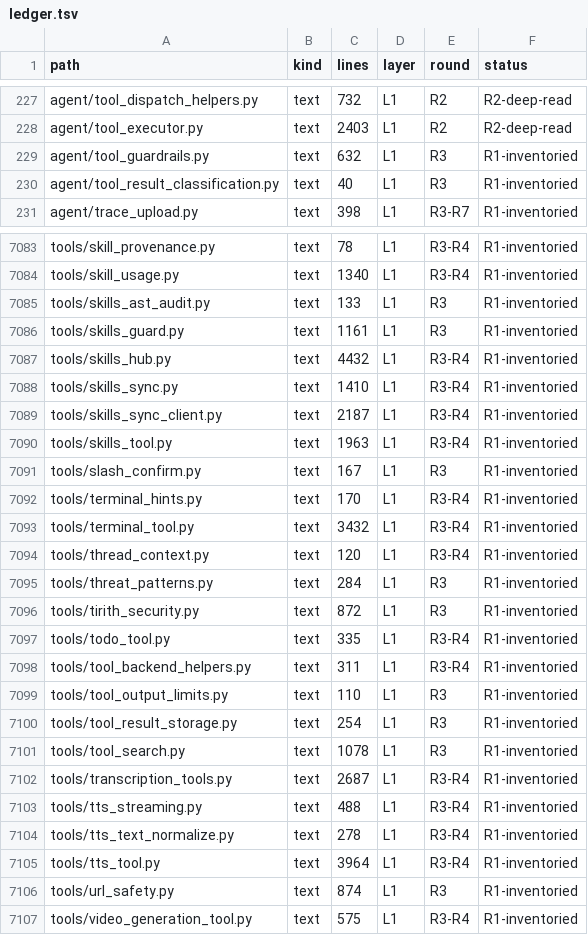
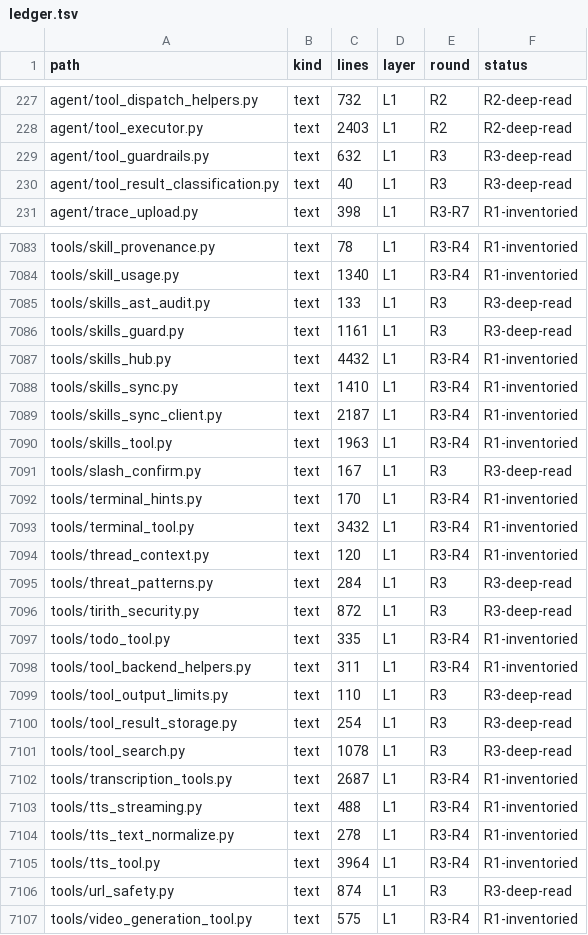
Before and after one commit to BillBeam/hermes-study, a TSV file: data/ledger.tsv, drawn as a sheet; only a part is shown, gaps mark what is left out; the diff covers the shown part only.

```diff
--- a/data/ledger.tsv
+++ b/data/ledger.tsv
@@ -228,4 +228,4 @@ agent/tool_dispatch_helpers.py	text	732	L1	R2	R2-deep-read
 agent/tool_executor.py	text	2403	L1	R2	R2-deep-read
-agent/tool_guardrails.py	text	632	L1	R3	R1-inventoried
-agent/tool_result_classification.py	text	40	L1	R3	R1-inventoried
+agent/tool_guardrails.py	text	632	L1	R3	R3-deep-read
+agent/tool_result_classification.py	text	40	L1	R3	R3-deep-read
 agent/trace_upload.py	text	398	L1	R3-R7	R1-inventoried
@@ -7084,4 +7084,4 @@ tools/skill_provenance.py	text	78	L1	R3-R4	R1-inventoried
 tools/skill_usage.py	text	1340	L1	R3-R4	R1-inventoried
-tools/skills_ast_audit.py	text	133	L1	R3	R1-inventoried
-tools/skills_guard.py	text	1161	L1	R3	R1-inventoried
+tools/skills_ast_audit.py	text	133	L1	R3	R3-deep-read
+tools/skills_guard.py	text	1161	L1	R3	R3-deep-read
 tools/skills_hub.py	text	4432	L1	R3-R4	R1-inventoried
@@ -7090,3 +7090,3 @@ tools/skills_sync_client.py	text	2187	L1	R3-R4	R1-inventoried
 tools/skills_tool.py	text	1963	L1	R3-R4	R1-inventoried
-tools/slash_confirm.py	text	167	L1	R3	R1-inventoried
+tools/slash_confirm.py	text	167	L1	R3	R3-deep-read
 tools/terminal_hints.py	text	170	L1	R3-R4	R1-inventoried
@@ -7094,9 +7094,9 @@ tools/terminal_tool.py	text	3432	L1	R3-R4	R1-inventoried
 tools/thread_context.py	text	120	L1	R3-R4	R1-inventoried
-tools/threat_patterns.py	text	284	L1	R3	R1-inventoried
-tools/tirith_security.py	text	872	L1	R3	R1-inventoried
+tools/threat_patterns.py	text	284	L1	R3	R3-deep-read
+tools/tirith_security.py	text	872	L1	R3	R3-deep-read
 tools/todo_tool.py	text	335	L1	R3-R4	R1-inventoried
 tools/tool_backend_helpers.py	text	311	L1	R3-R4	R1-inventoried
-tools/tool_output_limits.py	text	110	L1	R3	R1-inventoried
-tools/tool_result_storage.py	text	254	L1	R3	R1-inventoried
-tools/tool_search.py	text	1078	L1	R3	R1-inventoried
+tools/tool_output_limits.py	text	110	L1	R3	R3-deep-read
+tools/tool_result_storage.py	text	254	L1	R3	R3-deep-read
+tools/tool_search.py	text	1078	L1	R3	R3-deep-read
 tools/transcription_tools.py	text	2687	L1	R3-R4	R1-inventoried
@@ -7105,3 +7105,3 @@ tools/tts_text_normalize.py	text	278	L1	R3-R4	R1-inventoried
 tools/tts_tool.py	text	3964	L1	R3-R4	R1-inventoried
-tools/url_safety.py	text	874	L1	R3	R1-inventoried
+tools/url_safety.py	text	874	L1	R3	R3-deep-read
 tools/video_generation_tool.py	text	575	L1	R3-R4	R1-inventoried
```
Also changed, not shown: 24 edited cells elsewhere in this file, 1 other file.
